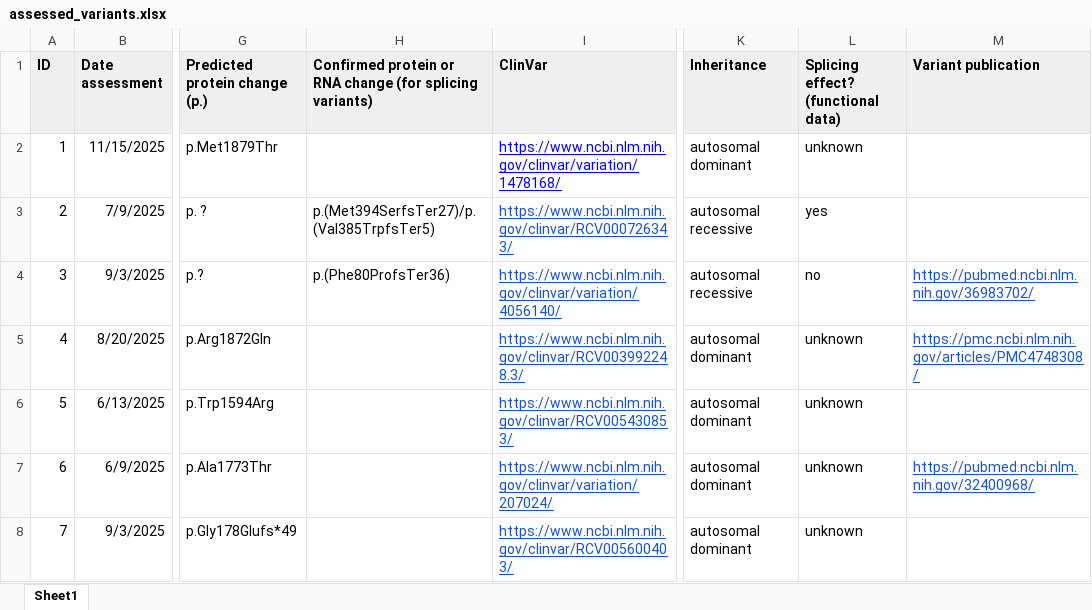
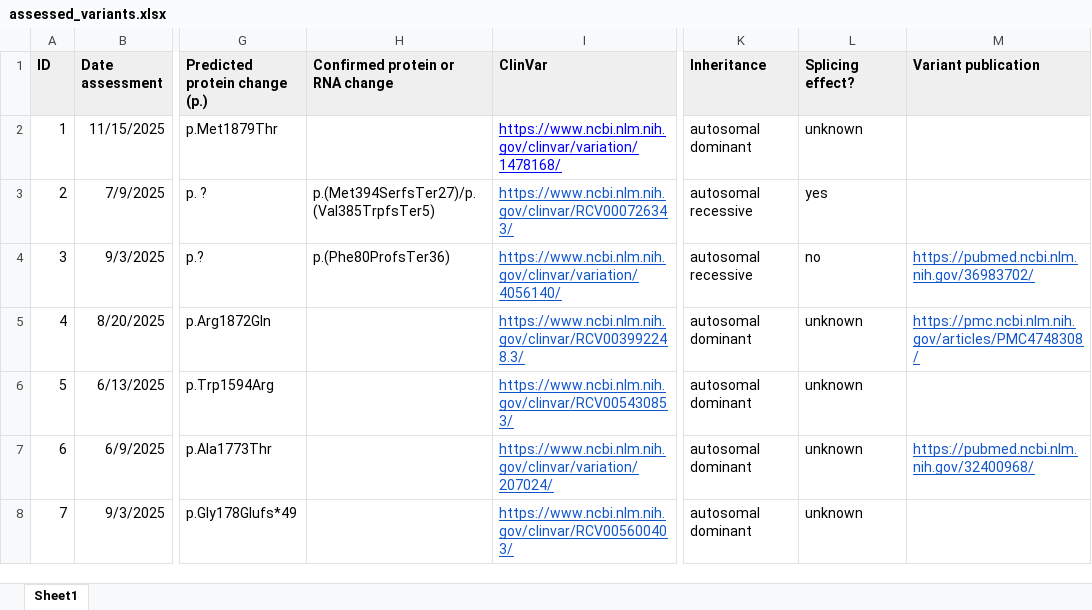
Before and after one commit to N1Collaborative/Gene_Registry, an Excel workbook: assessed_variants.xlsx, sheet Sheet1, drawn as a sheet; only a part is shown, gaps mark what is left out; values as stored, in another font and other column widths than the file's, no borders; the diff names each change by its address in the sheet, - before the commit and + after, or states it on an @@ line.

Commit message:
Add files via upload

```diff
--- a/assessed_variants.xlsx (sheet Sheet1)
+++ b/assessed_variants.xlsx (sheet Sheet1)
-H1: Confirmed protein or RNA change (for splicing variants)
+H1: Confirmed protein or RNA change
-L1: Splicing effect? (functional data)
+L1: Splicing effect?
```
